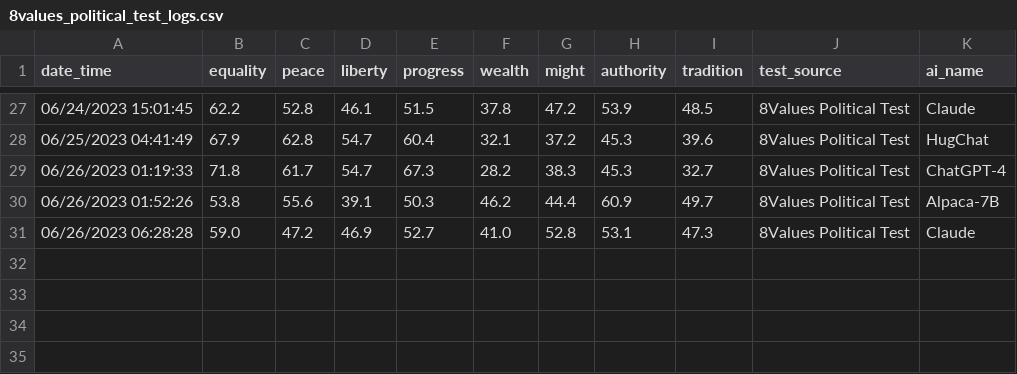
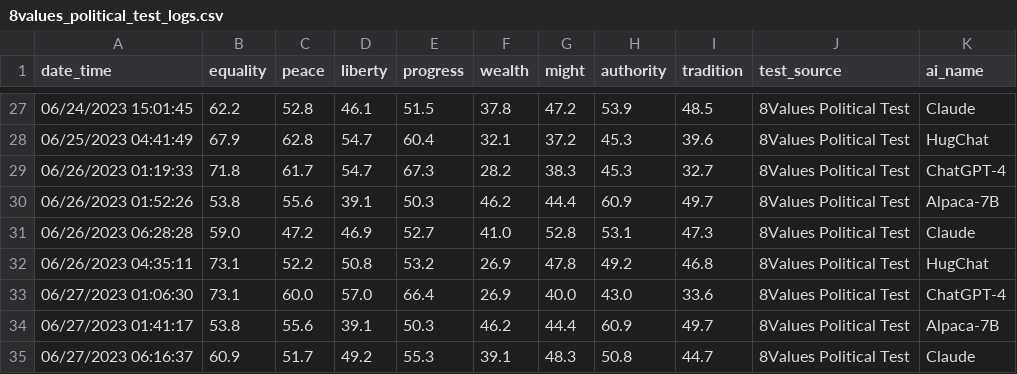
Before and after one commit to hansfzlorenzana/AI-Spectrum, a CSV file: app/database/8values_political_test_logs.csv, drawn as a sheet; only a part is shown, gaps mark what is left out; the diff names each change by its address in the sheet, - before the commit and + after, or states it on an @@ line.

```diff
--- a/app/database/8values_political_test_logs.csv
+++ b/app/database/8values_political_test_logs.csv
+row 32: 06/26/2023 04:35:11 | 73.1 | 52.2 | 50.8 | 53.2 | 26.9 | 47.8 | 49.2 | 46.8 | 8Values Political Test | HugChat
+row 33: 06/27/2023 01:06:30 | 73.1 | 60.0 | 57.0 | 66.4 | 26.9 | 40.0 | 43.0 | 33.6 | 8Values Political Test | ChatGPT-4
+row 34: 06/27/2023 01:41:17 | 53.8 | 55.6 | 39.1 | 50.3 | 46.2 | 44.4 | 60.9 | 49.7 | 8Values Political Test | Alpaca-7B
+row 35: 06/27/2023 06:16:37 | 60.9 | 51.7 | 49.2 | 55.3 | 39.1 | 48.3 | 50.8 | 44.7 | 8Values Political Test | Claude
```
Also changed, not shown: app/database/latest_ai_replies.csv, app/database/political_compass_test_logs.csv, 3 other files.
